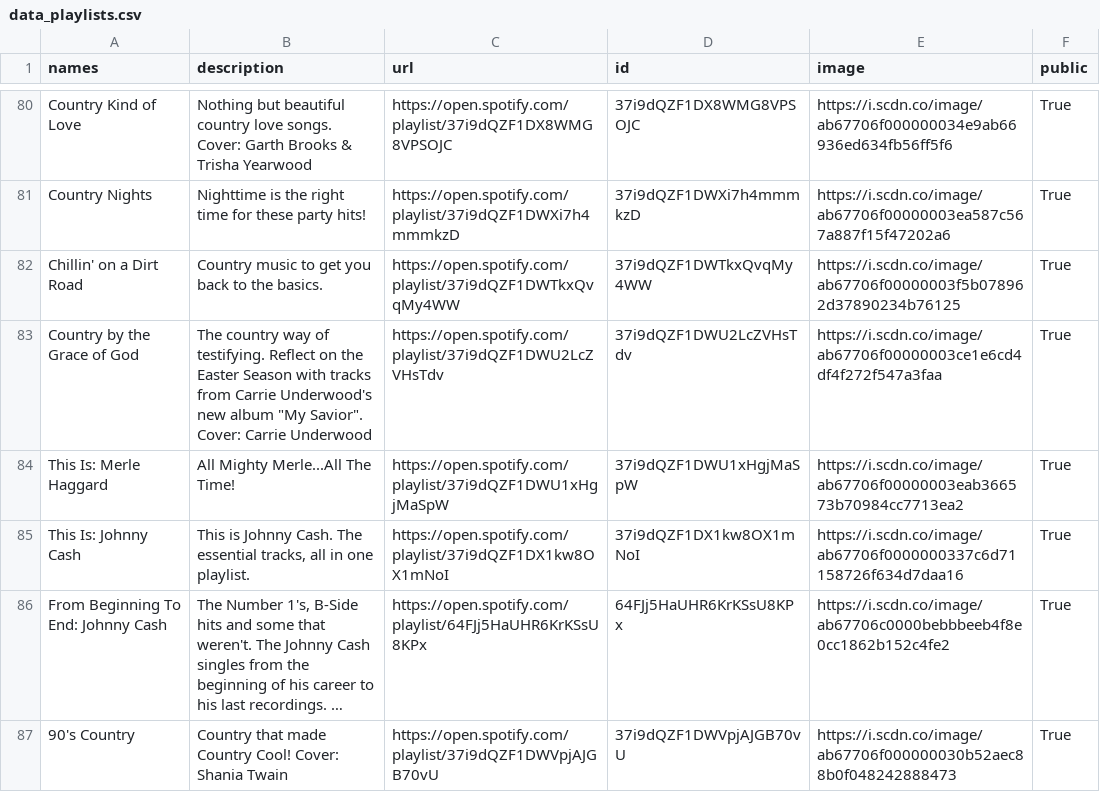
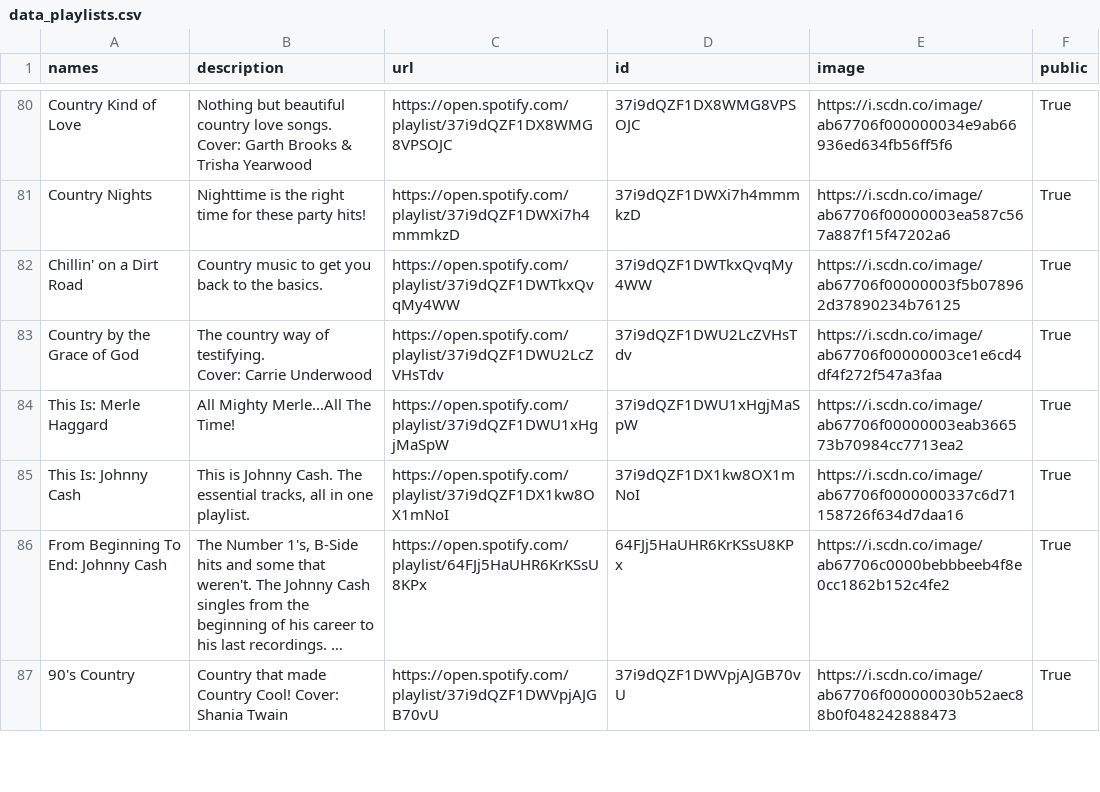
Before and after one commit to GrAMATO/Spotify_final, a CSV file: Testfolder/data_playlists.csv, drawn as a sheet; only a part is shown, gaps mark what is left out; long unchanged cells end in ….

Commit message:
update

```diff
--- a/Testfolder/data_playlists.csv
+++ b/Testfolder/data_playlists.csv
@@ -82,4 +82,4 @@ Country Nights,Nighttime is the right time for these party hits!,https://open.sp
 Chillin' on a Dirt Road,Country music to get you back to the basics.,https://open.spotify.com/playlist/37i9dQZF1DWTkxQvqMy4WW,37i9dQZF1DWTkxQvqMy4WW,https://i.scdn.co/image/ab67706f00000003f5b078962d37890234b76125,True
-Country by the Grace of God,"The country way of testifying.  Reflect on the Easter Season with tracks from Carrie Underwood's new album ""My Savior"".
-Cover: Carrie Underwood",https://open.spotify.com/playlist/37i9dQZF1DWU2LcZVHsTdv,37i9dQZF1DWU2LcZVHsTdv,https://i.scdn.co/image/ab67706f00000003ce1e6cd4df4f272f547a3faa,True
+Country by the Grace of God,"The country way of testifying.
+Cover: Carrie Underwood",https://open.spotify.com/playlist/37i9dQZF1DWU2LcZVHsTdv,37i9dQZF1DWU2LcZVHsTdv,https://i.scdn.co/image/ab67706f00000003ce1e6cd4df4f272f547a3faa,True
 This Is: Merle Haggard,All Mighty Merle...All The Time!,https://open.spotify.com/playlist/37i9dQZF1DWU1xHgjMaSpW,37i9dQZF1DWU1xHgjMaSpW,https://i.scdn.co/image/ab67706f00000003eab366573b70984cc7713ea2,True
```
